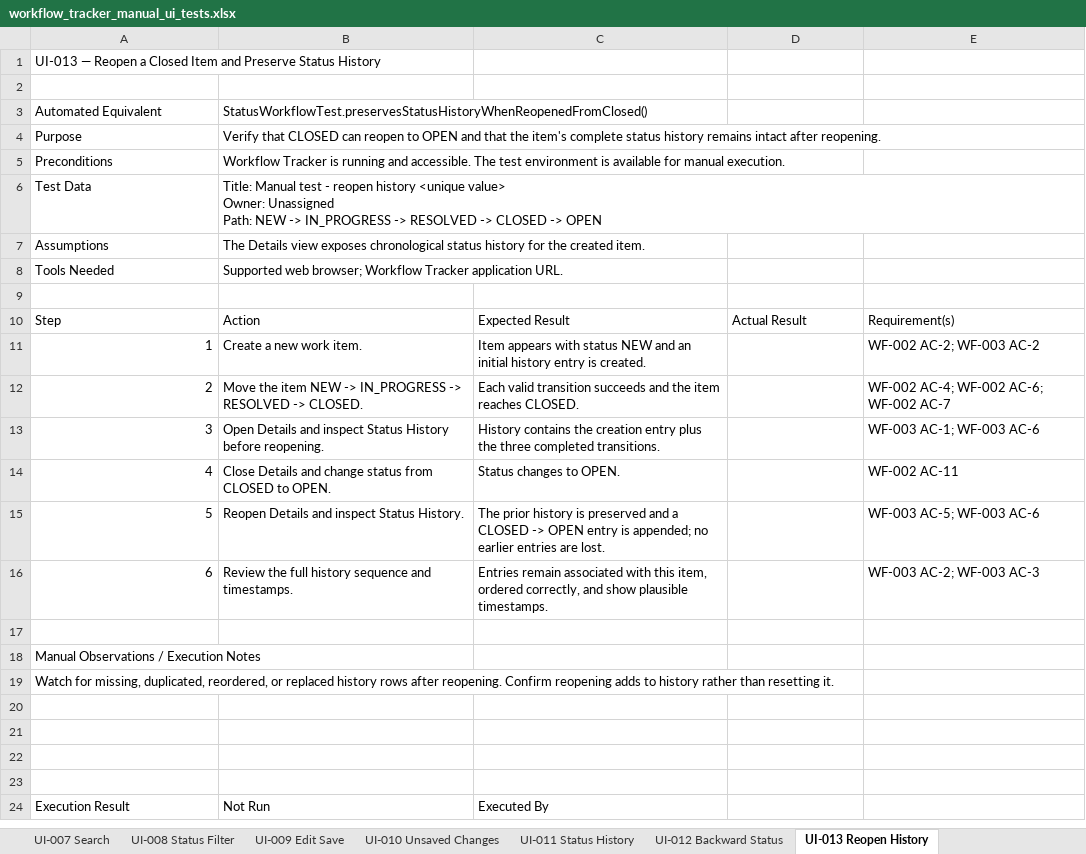
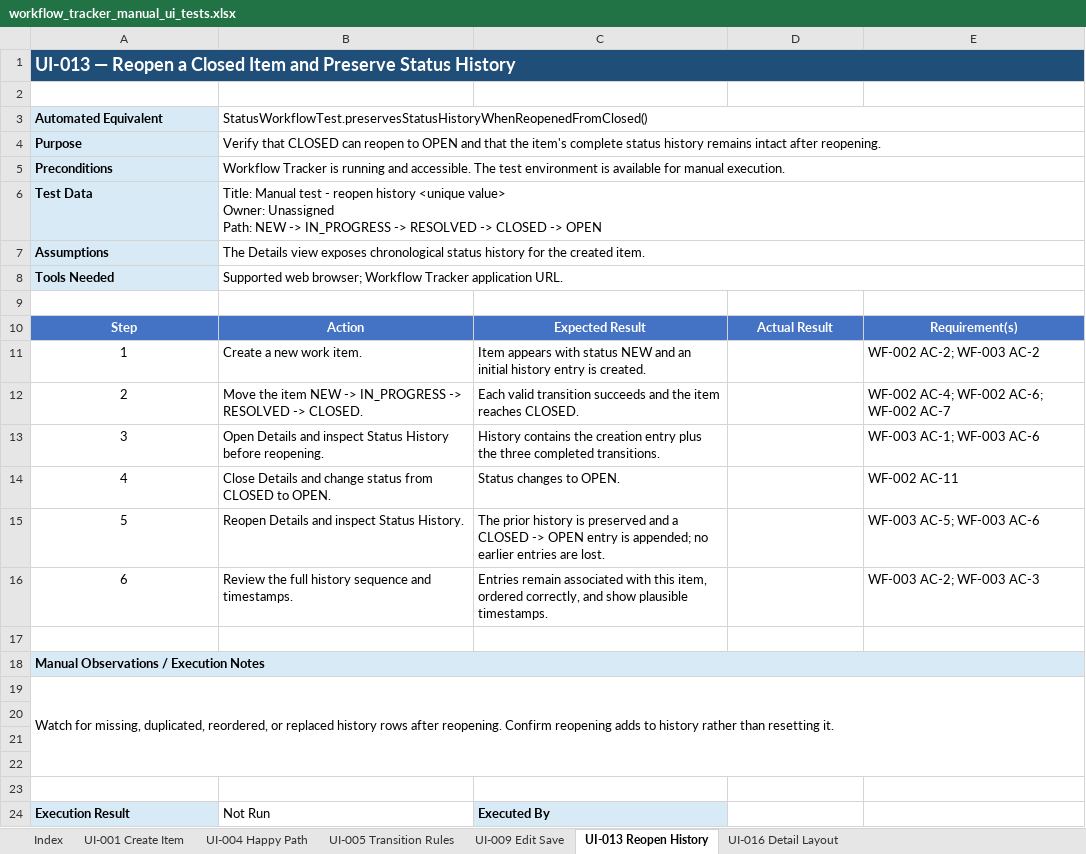
Before and after one commit to frankfulcomer/workflow-tracker-tests, an Excel workbook: docs/manual-tests/workflow_tracker_manual_ui_tests.xlsx, sheet UI-013 Reopen History, drawn as a sheet; values as stored, in another font and other column widths than the file's, no borders; the diff names each change by its address in the sheet, - before the commit and + after, or states it on an @@ line.

```diff
--- a/docs/manual-tests/workflow_tracker_manual_ui_tests.xlsx (sheet UI-013 Reopen History)
+++ b/docs/manual-tests/workflow_tracker_manual_ui_tests.xlsx (sheet UI-013 Reopen History)
-sheet tab: UI-007 Search
-sheet tab: UI-008 Status Filter
-sheet tab: UI-010 Unsaved Changes
-sheet tab: UI-011 Status History
-sheet tab: UI-012 Backward Status
@@ A1 bold: off → on, text colour: black → #FFFFFF, fill: none → #1F4E78, text size: larger @@
+A1:E1 merged
@@ A3:A8 fill: none → #D9EAF7, bold: off → on @@
+B3:E3 merged
+B4:E4 merged
+B5:E5 merged
+B6:E6 merged
+B7:E7 merged
+B8:E8 merged
@@ A10:E10 bold: off → on, fill: none → #4472C4, text colour: black → #FFFFFF, alignment: left → center @@
-A11:A16 alignment: right
+A11:A16 alignment: center
@@ A18 fill: none → #D9EAF7, bold: off → on @@
+A18:E18 merged
+A19:E22 merged
@@ A24 fill: none → #D9EAF7, bold: off → on @@
@@ C24 fill: none → #D9EAF7, bold: off → on @@
```
Also changed, not shown: sheet Index, sheet UI-005 Transition Rules, sheet UI-009 Edit Save, sheet UI-016 Detail Layout, sheet UI-001 Create Item, sheet UI-004 Happy Path, other sheet tabs, 6 other files.
